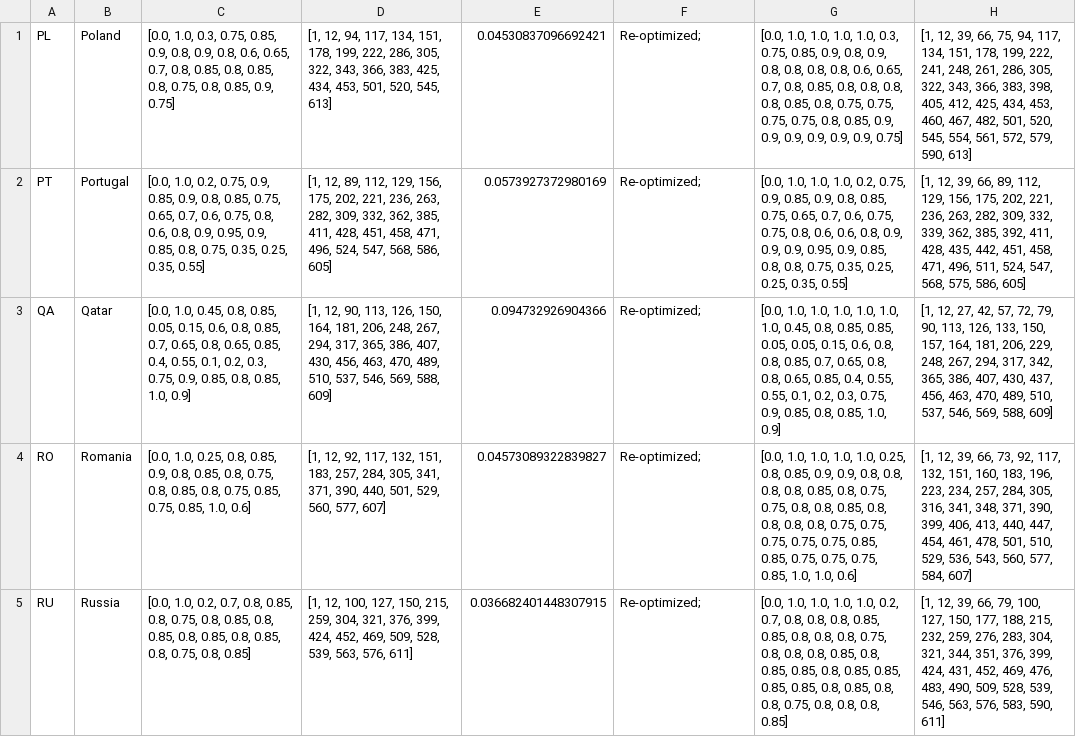
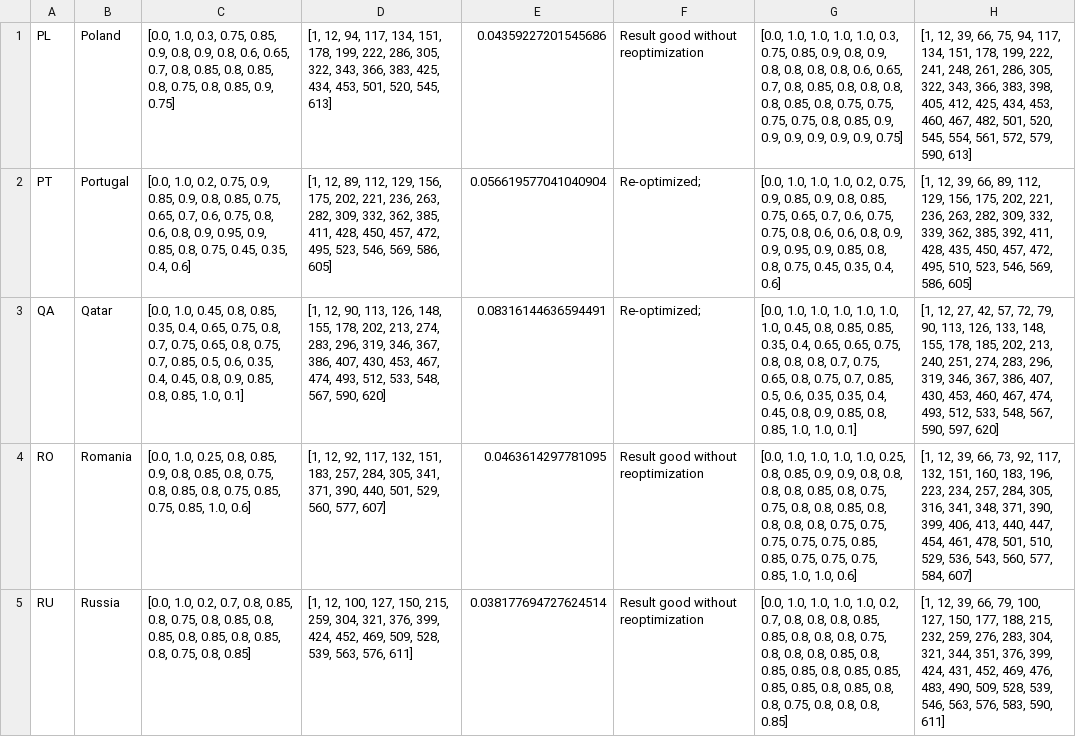
Before and after one commit to BlueBrain/covid-19-find, a CSV file: api/covid19find/simulation/results/dbx_7long.csv, drawn as a sheet; only a part is shown; the diff covers the shown part only; the diff names each change by its address in the sheet, - before the commit and + after, or states it on an @@ line.

```diff
--- a/api/covid19find/simulation/results/dbx_7long.csv
+++ b/api/covid19find/simulation/results/dbx_7long.csv
-E1: 0.04530837096692421
+E1: 0.04359227201545686
-F1: Re-optimized;
+F1: Result good without reoptimization
-C2: …0.8, 0.75, 0.35, 0.25, 0.35, 0.55]
+C2: …0.8, 0.75, 0.45, 0.35, 0.4, 0.6]
-D2: …411, 428, 451, 458, 471, 496, 524, 547, 568, 586, 605]
+D2: …411, 428, 450, 457, 472, 495, 523, 546, 569, 586, 605]
-E2: 0.0573927372980169
+E2: 0.056619577041040904
-G2: …0.9, 0.9, 0.9, 0.95, 0.9, 0.85, 0.8, 0.8, 0.75, 0.35, 0.25, 0.25, 0.35, 0.55]
+G2: …0.9, 0.9, 0.95, 0.9, 0.85, 0.8, 0.8, 0.75, 0.45, 0.35, 0.4, 0.6]
-H2: …428, 435, 442, 451, 458, 471, 496, 511, 524, 547, 568, 575, 586, 605]
+H2: …428, 435, 450, 457, 472, 495, 510, 523, 546, 569, 586, 605]
-C3: …0.8, 0.85, 0.05, 0.15, 0.6, 0.8, 0.85, 0.7, 0.65, 0.8, 0.65, 0.85, 0.4, 0.55, 0.1, 0.2, 0.3, 0.75, 0.9, 0.85, 0.8, 0.85, 1.0, 0.9]
+C3: …0.8, 0.85, 0.35, 0.4, 0.65, 0.75, 0.8, 0.7, 0.75, 0.65, 0.8, 0.75, 0.7, 0.85, 0.5, 0.6, 0.35, 0.4, 0.45, 0.8, 0.9, 0.85, 0.8, 0.85, 1.0, 0.1]
-D3: …113, 126, 150, 164, 181, 206, 248, 267, 294, 317, 365, 386, 407, 430, 456, 463, 470, 489, 510, 537, 546, 569, 588, 609]
+D3: …113, 126, 148, 155, 178, 202, 213, 274, 283, 296, 319, 346, 367, 386, 407, 430, 453, 467, 474, 493, 512, 533, 548, 567, 590, 620]
-E3: 0.094732926904366
+E3: 0.08316144636594491
-G3: …0.85, 0.85, 0.05, 0.05, 0.15, 0.6, 0.8, 0.8, 0.85, 0.7, 0.65, 0.8, 0.8, 0.65, 0.85, 0.4, 0.55, 0.55, 0.1, 0.2, 0.3, 0.75, 0.9, 0.85, 0.8, 0.85, 1.0, 0.9]
+G3: …0.85, 0.85, 0.35, 0.4, 0.65, 0.65, 0.75, 0.8, 0.8, 0.8, 0.7, 0.75, 0.65, 0.8, 0.75, 0.7, 0.85, 0.5, 0.6, 0.35, 0.35, 0.4, 0.45, 0.8, 0.9, 0.85, 0.8, 0.85, 1.0, 1.0, 0.1]
-H3: …126, 133, 150, 157, 164, 181, 206, 229, 248, 267, 294, 317, 342, 365, 386, 407, 430, 437, 456, 463, 470, 489, 510, 537, 546, 569, 588, 609]
+H3: …126, 133, 148, 155, 178, 185, 202, 213, 240, 251, 274, 283, 296, 319, 346, 367, 386, 407, 430, 453, 460, 467, 474, 493, 512, 533, 548, 567, 590, 597, 620]
-E4: 0.04573089322839827
+E4: 0.0463614297781095
-F4:F5: Re-optimized;
+F4:F5: Result good without reoptimization
-E5: 0.036682401448307915
+E5: 0.038177694727624514
```
Also changed, not shown: 46 edited cells elsewhere in this file, api/covid19find/simulation/db1.csv, api/covid19find/simulation/db1_long.csv, 19 other files.
